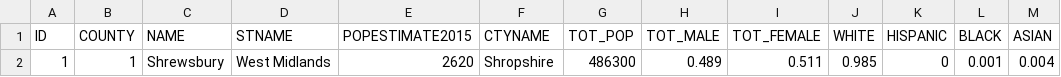
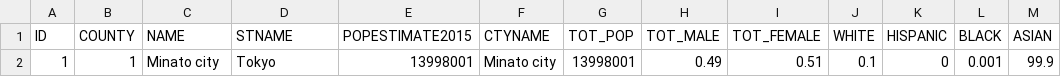
Before and after one commit to synthetichealth/synthea-international, a CSV file: jp/src/main/resources/geography/demographics_jp.csv, drawn as a sheet; only a part is shown; the diff names each change by its address in the sheet, - before the commit and + after, or states it on an @@ line.

Commit message:
updated demographical statics for Tokyo Japan

```diff
--- a/jp/src/main/resources/geography/demographics_jp.csv
+++ b/jp/src/main/resources/geography/demographics_jp.csv
-C2: Shrewsbury
+C2: Minato city
-D2: West Midlands
+D2: Tokyo
-E2: 2620
+E2: 13998001
-F2: Shropshire
+F2: Minato city
-G2: 486300
+G2: 13998001
-H2: 0.489
+H2: 0.49
-I2: 0.511
+I2: 0.51
-J2: 0.985
+J2: 0.1
-M2: 0.004
+M2: 99.9
```
Also changed, not shown: 2 other files.
